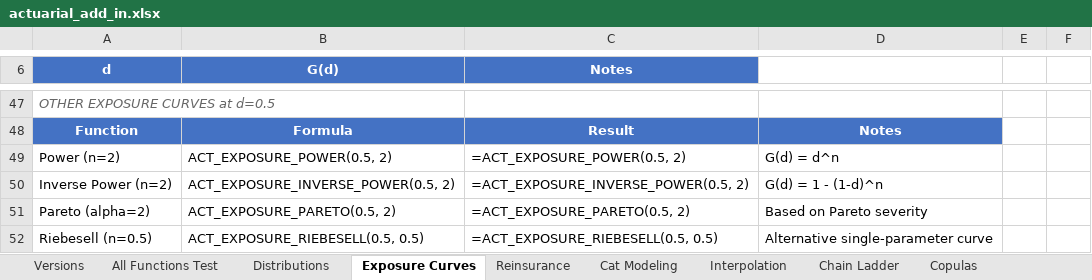
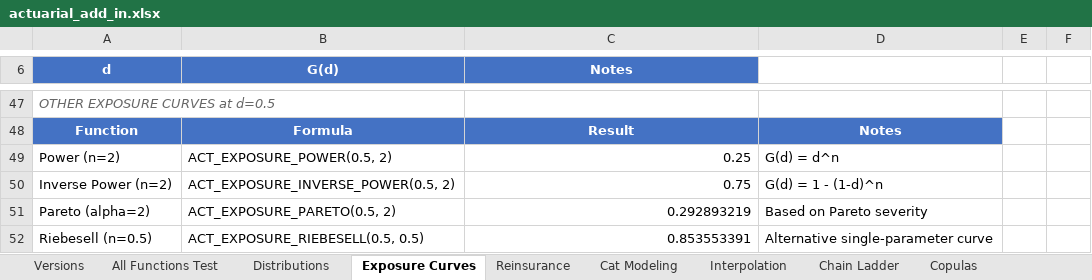
Before and after one commit to mdevans21/actuarial_add_in, an Excel workbook: excel/actuarial_add_in.xlsx, sheet Exposure Curves, drawn as a sheet; only a part is shown, gaps mark what is left out; values as stored, in another font and other column widths than the file's, no borders; formulas without a stored value are shown as written; charts and pictures not drawn; the diff covers the shown part only; the diff names each change by its address in the sheet, - before the commit and + after, or states it on an @@ line.

```diff
--- a/excel/actuarial_add_in.xlsx (sheet Exposure Curves)
+++ b/excel/actuarial_add_in.xlsx (sheet Exposure Curves)
-C49 (Notes): =ACT_EXPOSURE_POWER(0.5, 2)
+C49 (Notes): 0.25
-C50 (Notes): =ACT_EXPOSURE_INVERSE_POWER(0.5, 2)
+C50 (Notes): 0.75
-C51 (Notes): =ACT_EXPOSURE_PARETO(0.5, 2)
+C51 (Notes): 0.292893219
-C52 (Notes): =ACT_EXPOSURE_RIEBESELL(0.5, 0.5)
+C52 (Notes): 0.853553391
```
Also changed, not shown: 22 added rows, 22 removed rows and 11 edited cells elsewhere in this sheet, sheet Cat Modeling, sheet Copulas, sheet Distributions, sheet Chain Ladder, sheet Aggregate Claims, sheet Versions, 4 more sheets, charts or pictures, 2 other files.
